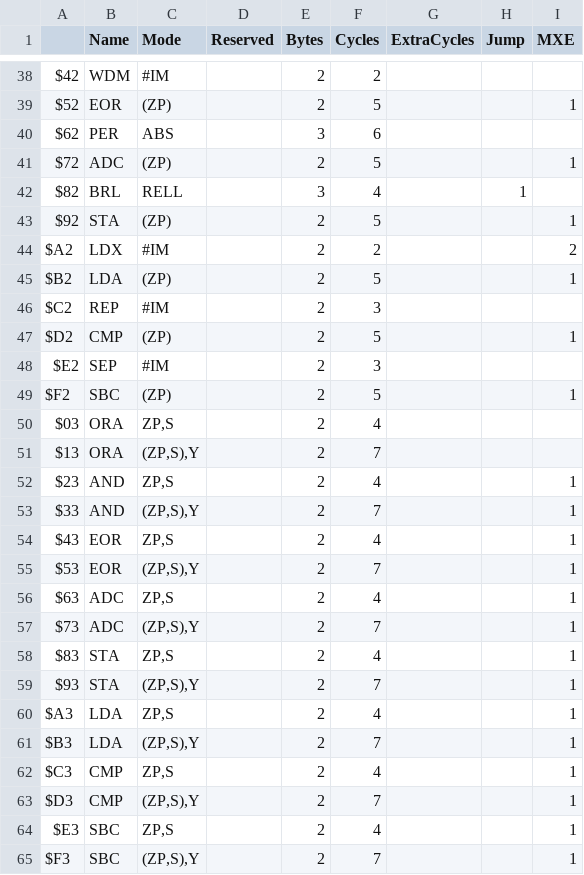
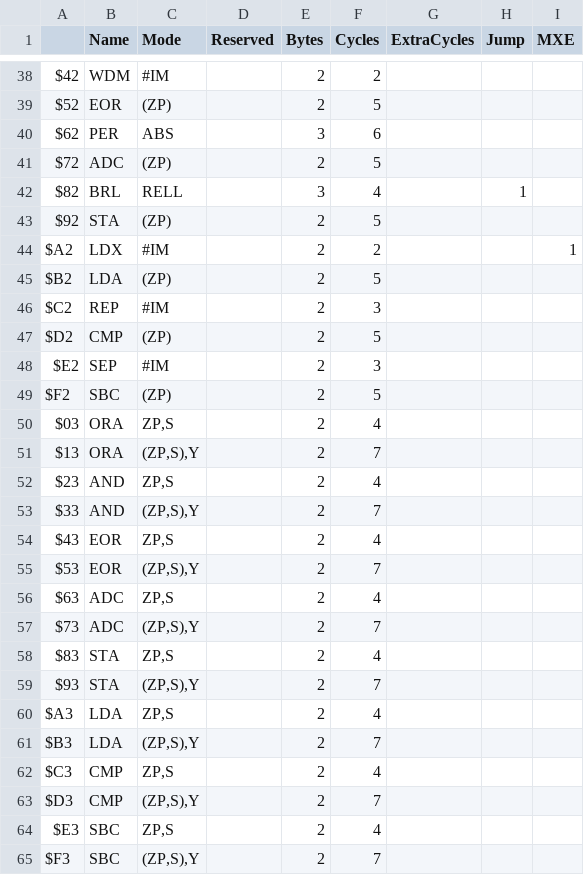
Before and after one commit to SvOlli/sorbus, a CSV file: doc/opcodes65816.csv, drawn as a sheet; only a part is shown, gaps mark what is left out; the diff covers the shown part only; the diff names each change by its address in the sheet, - before the commit and + after, or states it on an @@ line.

```diff
--- a/doc/opcodes65816.csv
+++ b/doc/opcodes65816.csv
-I39 (MXE): 1
+I39 (MXE): (empty)
-I41 (MXE): 1
+I41 (MXE): (empty)
-I43 (MXE): 1
+I43 (MXE): (empty)
-I44 (MXE): 2
+I44 (MXE): 1
-I45 (MXE): 1
+I45 (MXE): (empty)
-I47 (MXE): 1
+I47 (MXE): (empty)
-I49 (MXE): 1
+I49 (MXE): (empty)
-I52:I65 (MXE): 1
+I52:I65 (MXE): (empty)
```
Also changed, not shown: 132 edited cells elsewhere in this file, 29 other files.
